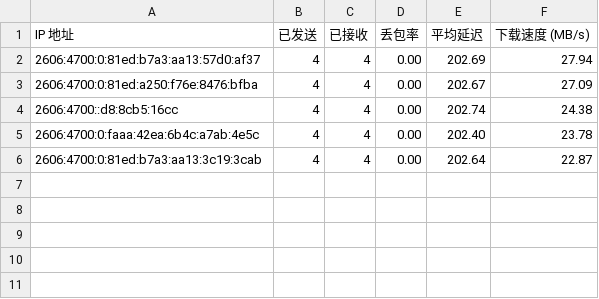
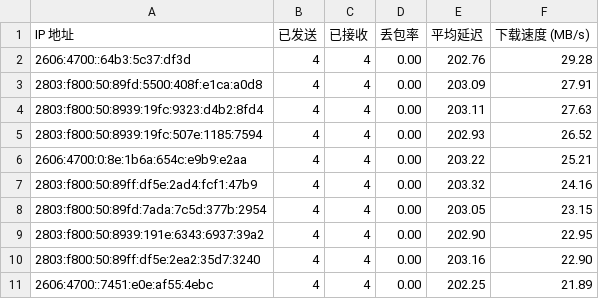
Before and after one commit to cooscode/IPDB, a CSV file: BestCF/ipv6.csv, drawn as a sheet.

Commit message:
Update BestCF/ipv6.csv - 2026-05-04 05:08:03

```diff
--- a/BestCF/ipv6.csv
+++ b/BestCF/ipv6.csv
@@ -1,6 +1,11 @@
 IP 地址,已发送,已接收,丢包率,平均延迟,下载速度 (MB/s)
-2606:4700:0:81ed:b7a3:aa13:57d0:af37,4,4,0.00,202.69,27.94
-2606:4700:0:81ed:a250:f76e:8476:bfba,4,4,0.00,202.67,27.09
-2606:4700::d8:8cb5:16cc,4,4,0.00,202.74,24.38
-2606:4700:0:faaa:42ea:6b4c:a7ab:4e5c,4,4,0.00,202.40,23.78
-2606:4700:0:81ed:b7a3:aa13:3c19:3cab,4,4,0.00,202.64,22.87
+2606:4700::64b3:5c37:df3d,4,4,0.00,202.76,29.28
+2803:f800:50:89fd:5500:408f:e1ca:a0d8,4,4,0.00,203.09,27.91
+2803:f800:50:8939:19fc:9323:d4b2:8fd4,4,4,0.00,203.11,27.63
+2803:f800:50:8939:19fc:507e:1185:7594,4,4,0.00,202.93,26.52
+2606:4700:0:8e:1b6a:654c:e9b9:e2aa,4,4,0.00,203.22,25.21
+2803:f800:50:89ff:df5e:2ad4:fcf1:47b9,4,4,0.00,203.32,24.16
+2803:f800:50:89fd:7ada:7c5d:377b:2954,4,4,0.00,203.05,23.15
+2803:f800:50:8939:191e:6343:6937:39a2,4,4,0.00,202.90,22.95
+2803:f800:50:89ff:df5e:2ea2:35d7:3240,4,4,0.00,203.16,22.90
+2606:4700::7451:e0e:af55:4ebc,4,4,0.00,202.25,21.89
```
